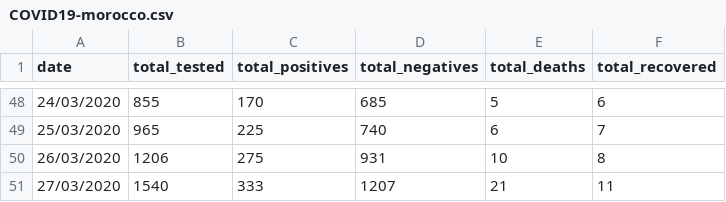
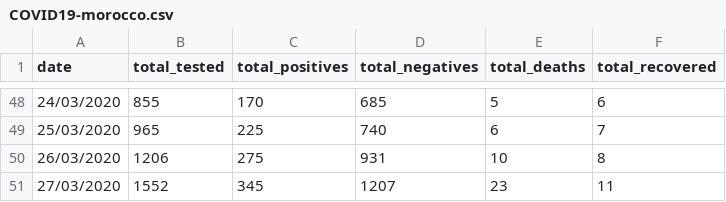
Before and after one commit to leMedi/covid19-morocco-dataset, a CSV file: COVID19-morocco.csv, drawn as a sheet; only a part is shown, gaps mark what is left out.

```diff
--- a/COVID19-morocco.csv
+++ b/COVID19-morocco.csv
@@ -50,2 +50,2 @@ date,total_tested,total_positives,total_negatives,total_deaths,total_recovered
 26/03/2020,1206,275,931,10,8
-27/03/2020,1540,333,1207,21,11
+27/03/2020,1552,345,1207,23,11
```
Also changed, not shown: 1 other file.
